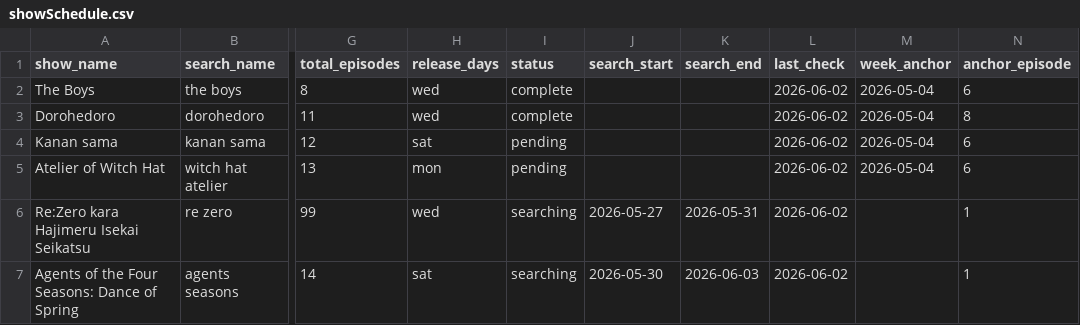
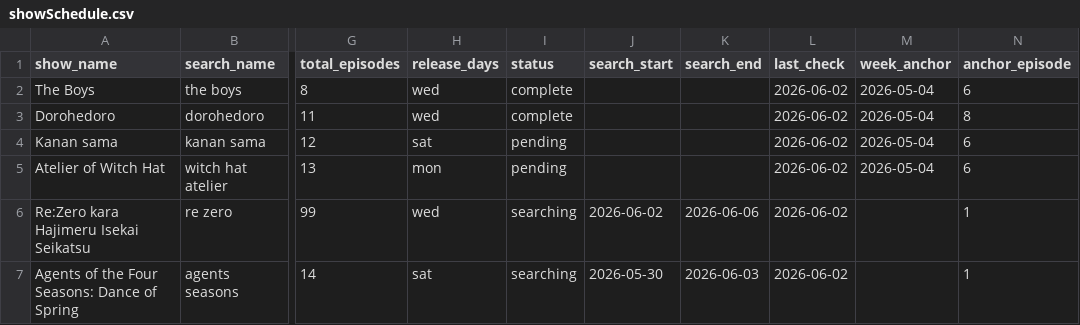
Before and after one commit to fernhw/yt-jellyfin, a CSV file: showSchedule.csv, drawn as a sheet; only a part is shown, gaps mark what is left out; the diff names each change by its address in the sheet, - before the commit and + after, or states it on an @@ line.

```diff
--- a/showSchedule.csv
+++ b/showSchedule.csv
-J6 (search_start): 2026-05-27
+J6 (search_start): 2026-06-02
-K6 (search_end): 2026-05-31
+K6 (search_end): 2026-06-06
```
Also changed, not shown: 4 other files.
